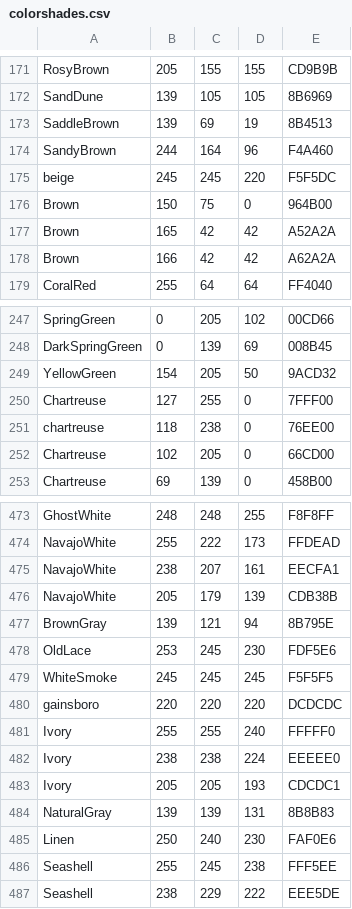
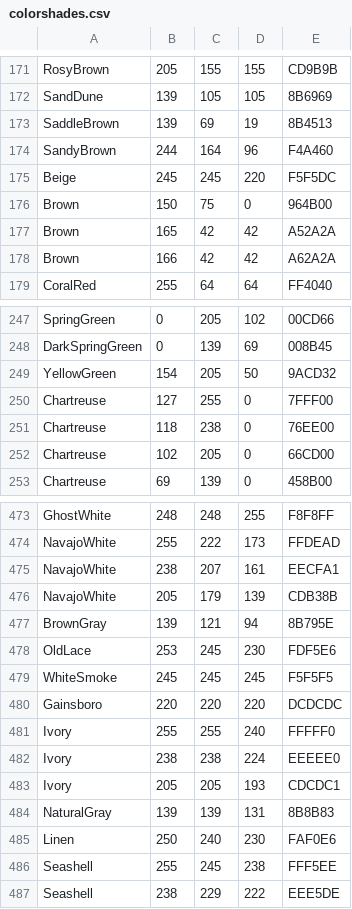
Before and after one commit to mathew06/project-bloom, a CSV file: color-detection-image-upload/colorshades.csv, drawn as a sheet; only a part is shown, gaps mark what is left out.

Commit message:
update colorshades.csv

```diff
--- a/color-detection-image-upload/colorshades.csv
+++ b/color-detection-image-upload/colorshades.csv
@@ -174,3 +174,3 @@ SaddleBrown,139,69,19,8B4513
 SandyBrown,244,164,96,F4A460
-beige,245,245,220,F5F5DC
+Beige,245,245,220,F5F5DC
 Brown,150,75,0,964B00
@@ -250,3 +250,3 @@ YellowGreen,154,205,50,9ACD32
 Chartreuse,127,255,0,7FFF00
-chartreuse,118,238,0,76EE00
+Chartreuse,118,238,0,76EE00
 Chartreuse,102,205,0,66CD00
@@ -479,3 +479,3 @@ OldLace,253,245,230,FDF5E6
 WhiteSmoke,245,245,245,F5F5F5
-gainsboro,220,220,220,DCDCDC
+Gainsboro,220,220,220,DCDCDC
 Ivory,255,255,240,FFFFF0
```
